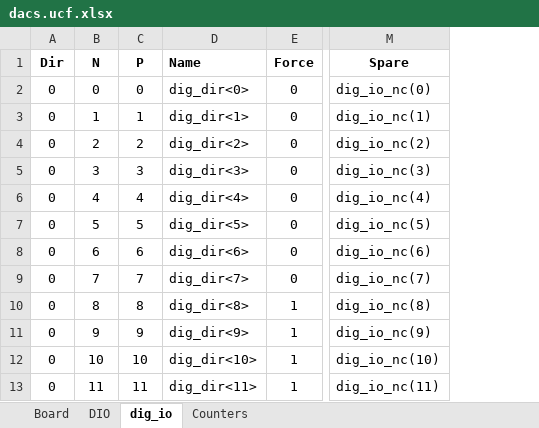
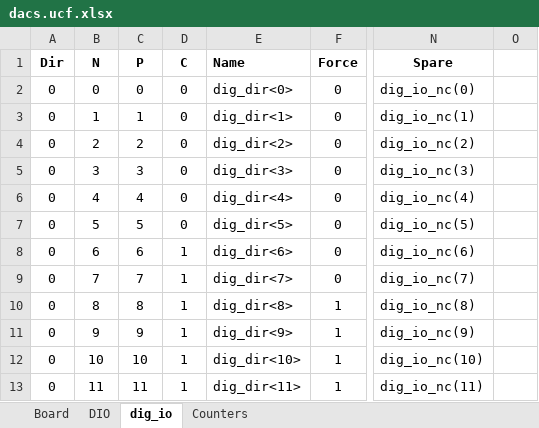
Before and after one commit to nthallen/arp-fpga, an Excel workbook: syscon_usb/DACS_V1_0_ISE/tools/dacs.ucf.xlsx, sheet dig_io, drawn as a sheet; only a part is shown, gaps mark what is left out; values as stored, in another font and other column widths than the file's, no borders; the diff names each change by its address in the sheet, - before the commit and + after, or states it on an @@ line.

Commit message:
updated

```diff
--- a/syscon_usb/DACS_V1_0_ISE/tools/dacs.ucf.xlsx (sheet dig_io)
+++ b/syscon_usb/DACS_V1_0_ISE/tools/dacs.ucf.xlsx (sheet dig_io)
+column D (C), rows 2-13: 0 | 0 | 0 | 0 | 0 | 0 | 1 | 1 | 1 | 1 | 1 | 1
+column O, empty
```
Also changed, not shown: formulas that keep their value.
